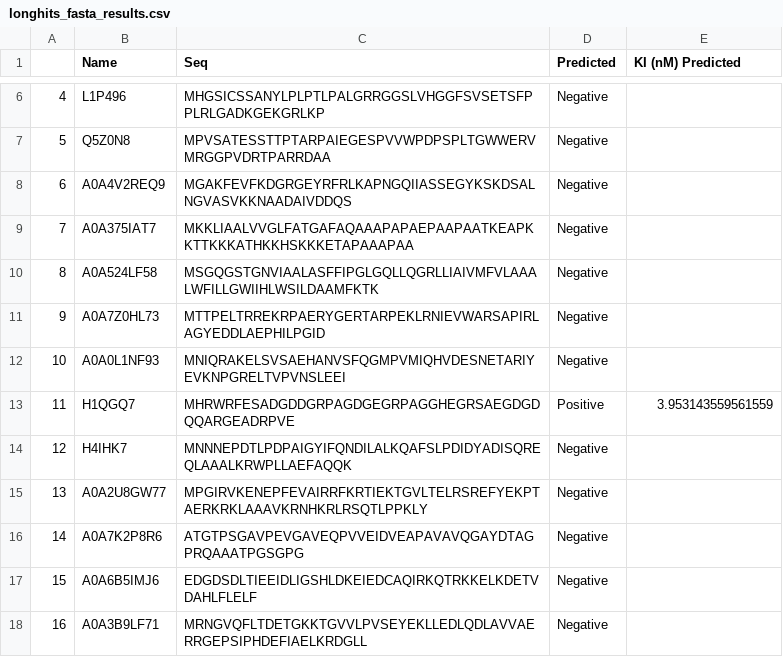
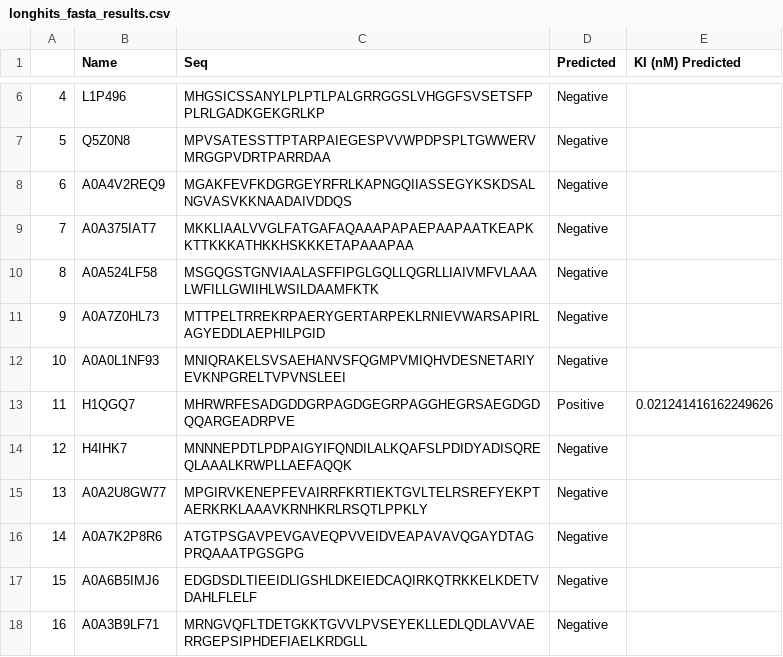
Before and after one commit to peter-splitice/Antithrombin-Peptide-Inference, a CSV file: Results/longhits_fasta_results.csv, drawn as a sheet; only a part is shown, gaps mark what is left out.

```diff
--- a/Results/longhits_fasta_results.csv
+++ b/Results/longhits_fasta_results.csv
@@ -12,3 +12,3 @@
 10,A0A0L1NF93,MNIQRAKELSVSAEHANVSFQGMPVMIQHVDESNETARIYEVKNPGRELTVPVNSLEEI,Negative,
-11,H1QGQ7,MHRWRFESADGDDGRPAGDGEGRPAGGHEGRSAEGDGDQQARGEADRPVE,Positive,3.953143559561559
+11,H1QGQ7,MHRWRFESADGDDGRPAGDGEGRPAGGHEGRSAEGDGDQQARGEADRPVE,Positive,0.021241416162249626
 12,H4IHK7,MNNNEPDTLPDPAIGYIFQNDILALKQAFSLPDIDYADISQREQLAAALKRWPLLAEFAQQK,Negative,
```
Also changed, not shown: Results/combined_hits_csv_results_ensemble.csv, Results/smallhits_fasta_results_ensemble.csv, 9 other files.
